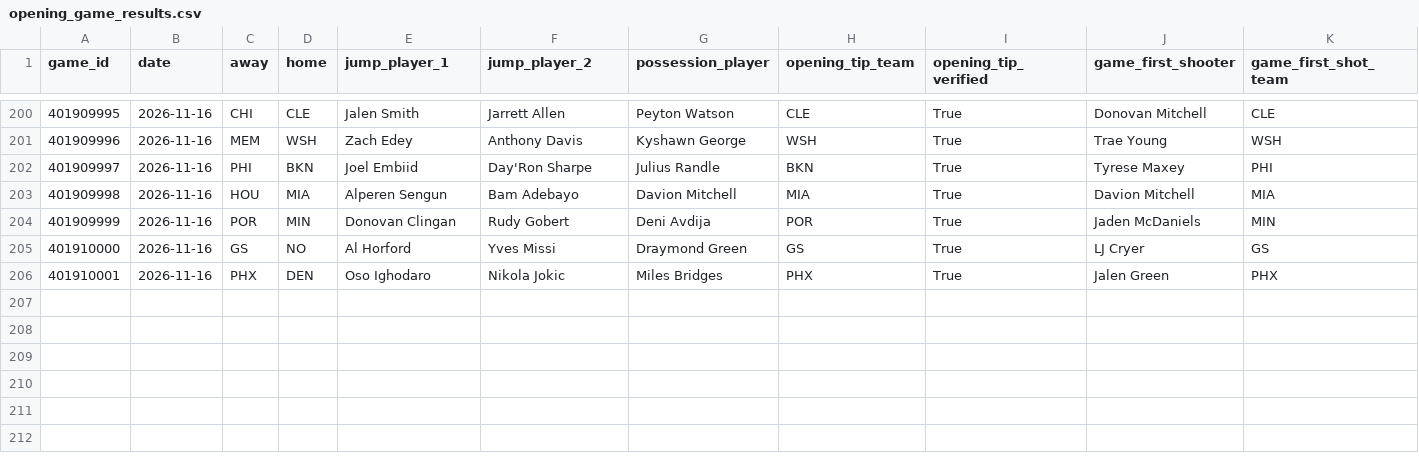
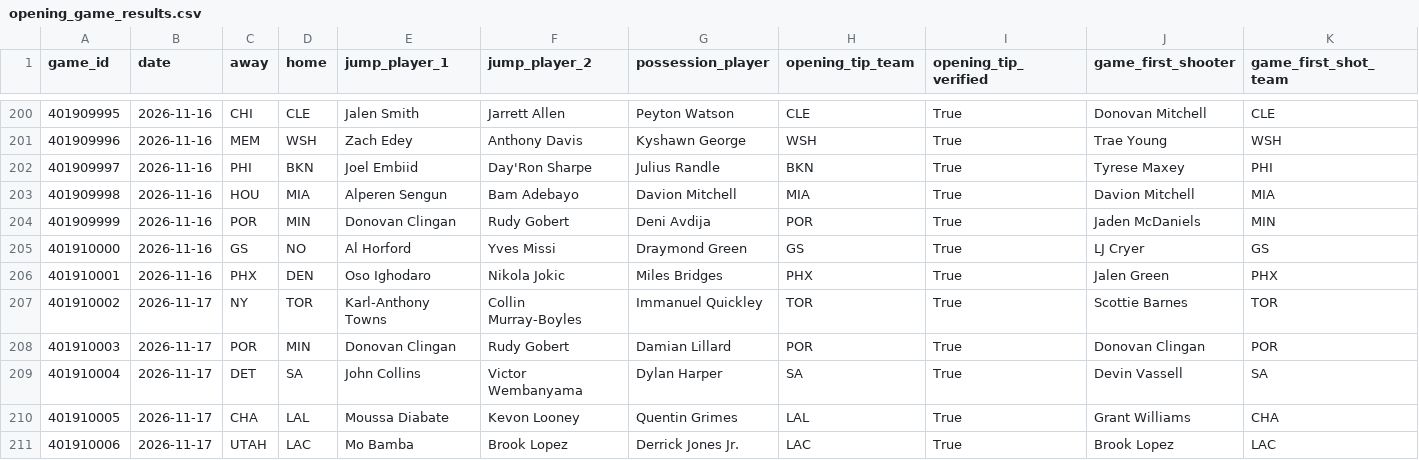
Before and after one commit to mmokriy-dot/prop-culture-nba-opening, a CSV file: data/opening_game_results.csv, drawn as a sheet; only a part is shown, gaps mark what is left out; rows hold the shown columns only; the diff names each change by its address in the sheet, - before the commit and + after, or states it on an @@ line.

```diff
--- a/data/opening_game_results.csv
+++ b/data/opening_game_results.csv
+row 207: 401910002 | 2026-11-17 | NY | TOR | Karl-Anthony Towns | Collin Murray-Boyles | Immanuel Quickley | TOR | True | Scottie Barnes | TOR
+row 208: 401910003 | 2026-11-17 | POR | MIN | Donovan Clingan | Rudy Gobert | Damian Lillard | POR | True | Donovan Clingan | POR
+row 209: 401910004 | 2026-11-17 | DET | SA | John Collins | Victor Wembanyama | Dylan Harper | SA | True | Devin Vassell | SA
+row 210: 401910005 | 2026-11-17 | CHA | LAL | Moussa Diabate | Kevon Looney | Quentin Grimes | LAL | True | Grant Williams | CHA
+row 211: 401910006 | 2026-11-17 | UTAH | LAC | Mo Bamba | Brook Lopez | Derrick Jones Jr. | LAC | True | Brook Lopez | LAC
```
Also changed, not shown: data/opening_player_summary.csv, data/opening_team_summary.csv.
